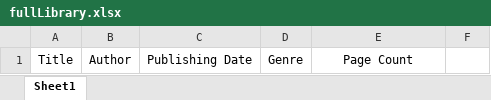
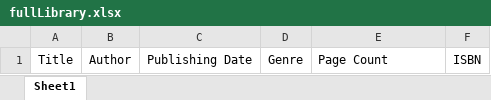
Before and after one commit to el-rabies/python-book-catalogue, an Excel workbook: fullLibrary.xlsx, sheet Sheet1, drawn as a sheet; values as stored, in another font and other column widths than the file's, no borders; the diff names each change by its address in the sheet, - before the commit and + after, or states it on an @@ line.

Commit message:
Added ISBN to excel sheet

```diff
--- a/fullLibrary.xlsx (sheet Sheet1)
+++ b/fullLibrary.xlsx (sheet Sheet1)
-E1 alignment: center
+E1 alignment: left
-F1: (empty)
+F1: ISBN
```
Also changed, not shown: 2 other files.
